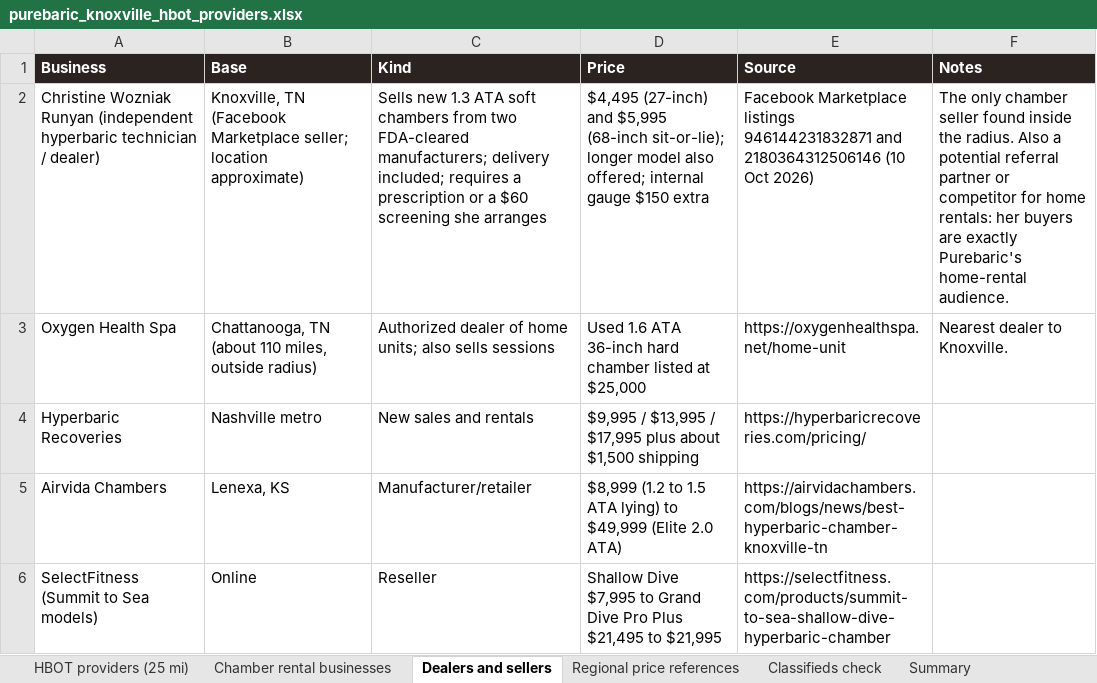
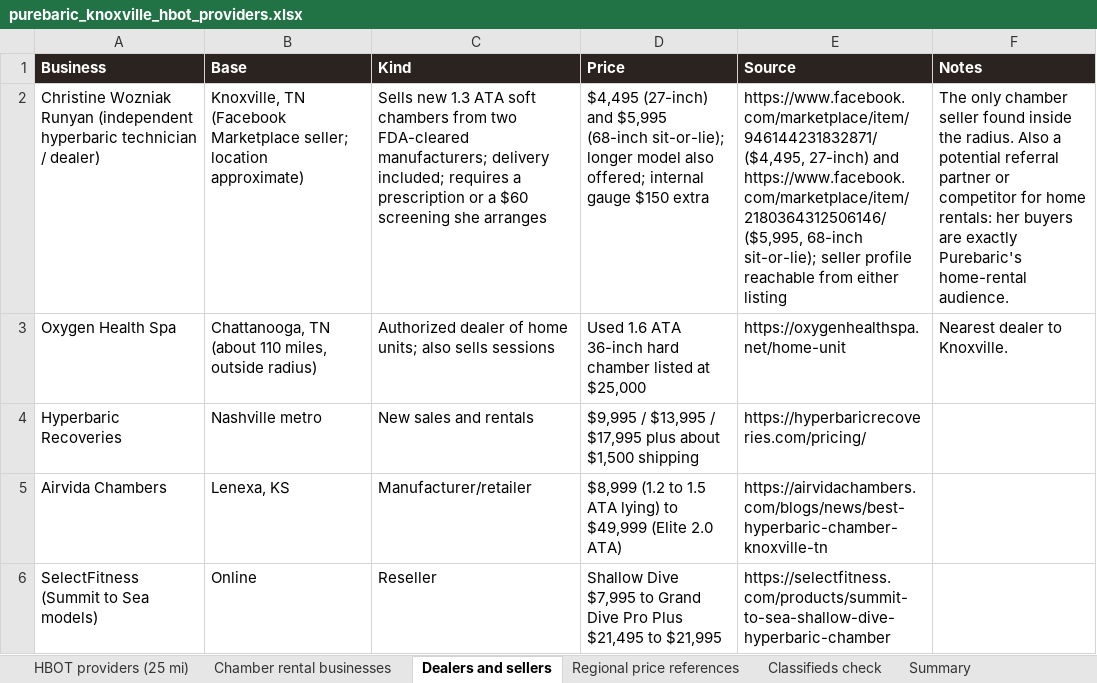
Before and after one commit to matthewbailie/purebaric-newsite, an Excel workbook: _internal/research/knoxville-tennessee/purebaric_knoxville_hbot_providers.xlsx, sheet Dealers and sellers, drawn as a sheet; only a part is shown; values as stored, in another font and other column widths than the file's, no borders; the diff names each change by its address in the sheet, - before the commit and + after, or states it on an @@ line.

```diff
--- a/_internal/research/knoxville-tennessee/purebaric_knoxville_hbot_providers.xlsx (sheet Dealers and sellers)
+++ b/_internal/research/knoxville-tennessee/purebaric_knoxville_hbot_providers.xlsx (sheet Dealers and sellers)
-E2 (Source): Facebook Marketplace listings 946144231832871 and 2180364312506146 (10 Oct 2026)
+E2 (Source): https://www.facebook.com/marketplace/item/946144231832871/ ($4,495, 27-inch) and https://www.facebook.com/marketplace/item/2180364312506146/ ($5,995, 68-inch sit-or-lie); seller profile reachable from either listing
```
Also changed, not shown: sheet Classifieds check, 1 other file.
